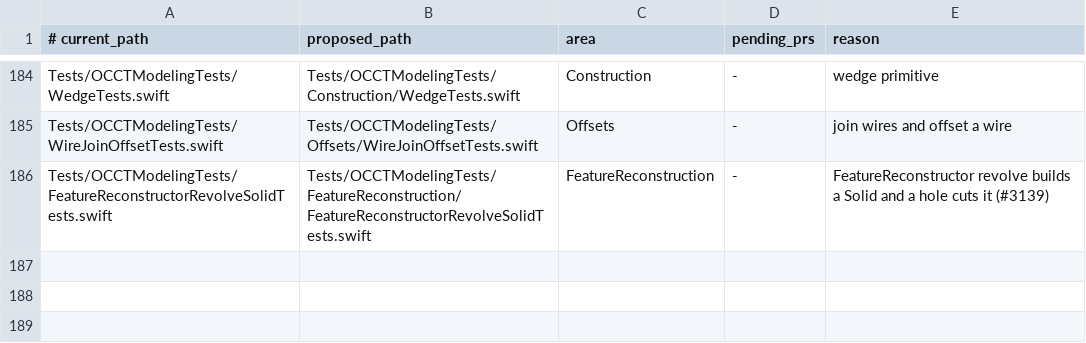
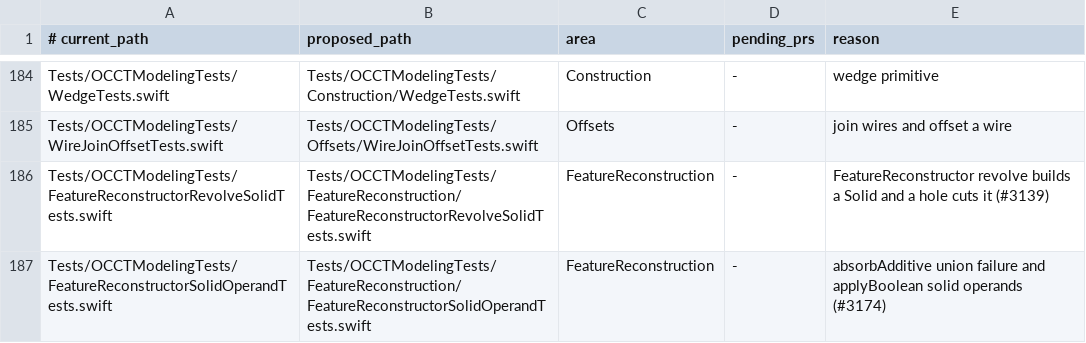
Before and after one commit to SecondMouseAU/OCCTSwift, a TSV file: Scripts/test-areas/modeling.tsv, drawn as a sheet; only a part is shown, gaps mark what is left out.

```diff
--- a/Scripts/test-areas/modeling.tsv
+++ b/Scripts/test-areas/modeling.tsv
@@ -186 +186,2 @@ Tests/OCCTModelingTests/WireJoinOffsetTests.swift	Tests/OCCTModelingTests/Offset
 Tests/OCCTModelingTests/FeatureReconstructorRevolveSolidTests.swift	Tests/OCCTModelingTests/FeatureReconstruction/FeatureReconstructorRevolveSolidTests.swift	FeatureReconstruction	-	FeatureReconstructor revolve builds a Solid and a hole cuts it (#3139)
+Tests/OCCTModelingTests/FeatureReconstructorSolidOperandTests.swift	Tests/OCCTModelingTests/FeatureReconstruction/FeatureReconstructorSolidOperandTests.swift	FeatureReconstruction	-	absorbAdditive union failure and applyBoolean solid operands (#3174)
```
Also changed, not shown: 5 other files.
